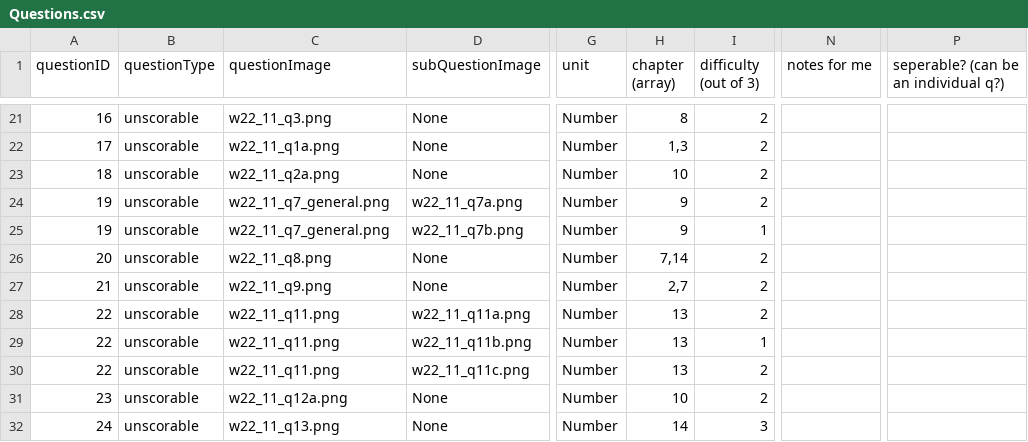
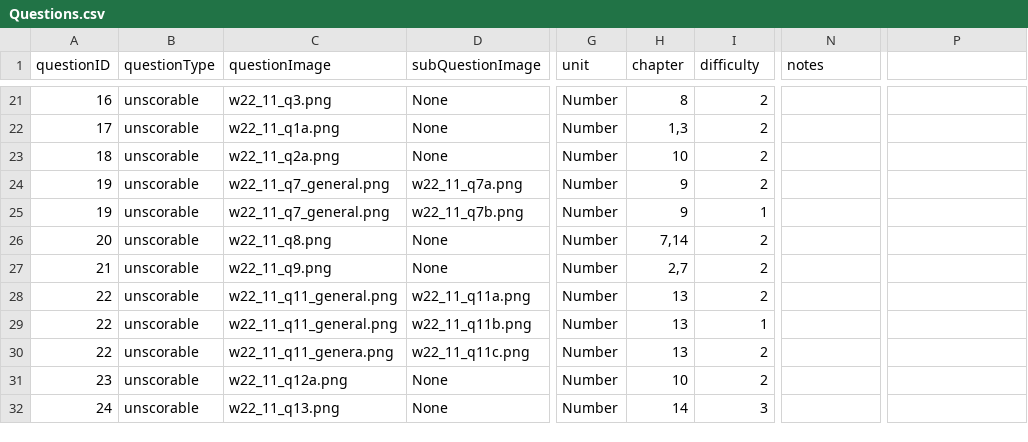
Before and after one commit to suhoihn/self_learning_web, a CSV file: backend/db/data/dataInfo/Questions.csv, drawn as a sheet; only a part is shown, gaps mark what is left out; the diff names each change by its address in the sheet, - before the commit and + after, or states it on an @@ line.

```diff
--- a/backend/db/data/dataInfo/Questions.csv
+++ b/backend/db/data/dataInfo/Questions.csv
-H1: chapter (array)
+H1: chapter
-I1: difficulty (out of 3)
+I1: difficulty
-N1: notes for me
+N1: notes
-P1: seperable? (can be an individual q?)
+P1: (empty)
-C28:C29 (questionImage): w22_11_q11.png
+C28:C29 (questionImage): w22_11_q11_general.png
-C30 (questionImage): w22_11_q11.png
+C30 (questionImage): w22_11_q11_genera.png
```
Also changed, not shown: 5 other files.
